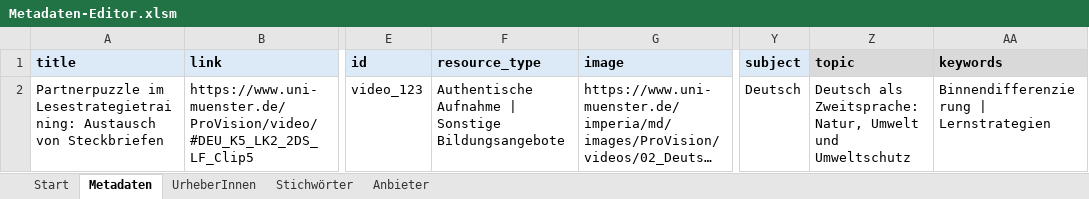
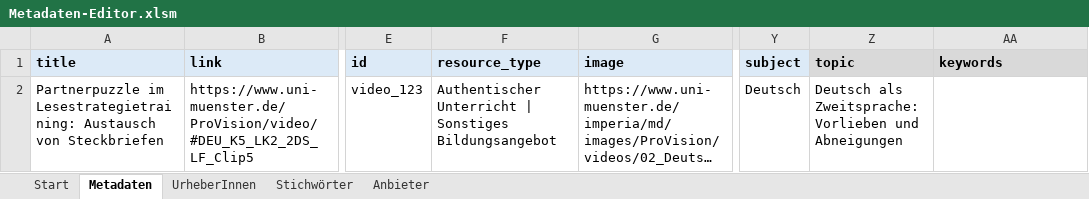
Before and after one commit to unterrichtsvideos/specs, an Excel workbook: editor/Metadaten-Editor.xlsm, sheet Metadaten, drawn as a sheet; only a part is shown, gaps mark what is left out; long unchanged cells end in …; values as stored, in another font and other column widths than the file's, no borders; charts and pictures and conditional formats not drawn; the diff names each change by its address in the sheet, - before the commit and + after, or states it on an @@ line.

```diff
--- a/editor/Metadaten-Editor.xlsm (sheet Metadaten)
+++ b/editor/Metadaten-Editor.xlsm (sheet Metadaten)
-F2 (resource_type): Authentische Aufnahme | Sonstige Bildungsangebote
+F2 (resource_type): Authentischer Unterricht | Sonstiges Bildungsangebot
-Z2 (topic): …als Zweitsprache: Natur, Umwelt und Umweltschutz
+Z2 (topic): …als Zweitsprache: Vorlieben und Abneigungen
-AA2 (keywords): Binnendifferenzierung | Lernstrategien
+AA2 (keywords): (empty)
```
Also changed, not shown: sheet Stichwörter, sheet Start, charts or pictures, 16 other files.
